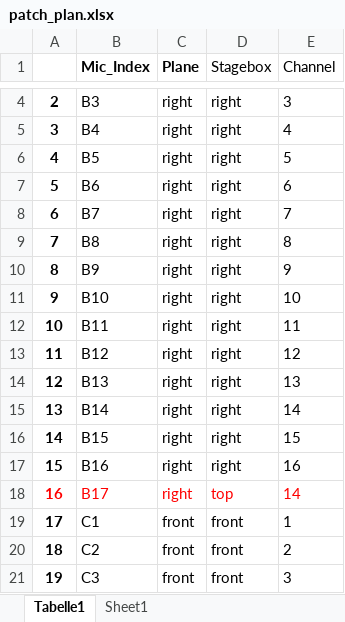
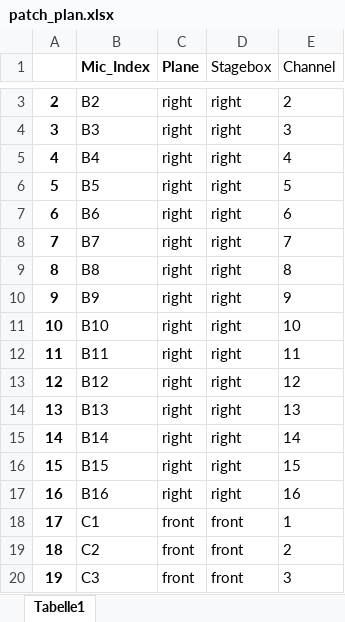
Before and after one commit to Floloffel/Bassoon2425, an Excel workbook: mic_positions/data/patch_plan.xlsx, sheet Tabelle1, drawn as a sheet; only a part is shown, gaps mark what is left out; values as stored, in another font and other column widths than the file's, no borders; addresses are those after the commit; the diff covers the shown part only; the diff names each change by its address in the sheet, - before the commit and + after, or states it on an @@ line.

```diff
--- a/mic_positions/data/patch_plan.xlsx (sheet Tabelle1)
+++ b/mic_positions/data/patch_plan.xlsx (sheet Tabelle1)
-sheet tab: Sheet1
-B3 (Mic_Index): B3
+B3 (Mic_Index): B2
-E3 (Channel): 3
+E3 (Channel): 2
-B4 (Mic_Index): B4
+B4 (Mic_Index): B3
-E4 (Channel): 4
+E4 (Channel): 3
-B5 (Mic_Index): B5
+B5 (Mic_Index): B4
-E5 (Channel): 5
+E5 (Channel): 4
-B6 (Mic_Index): B6
+B6 (Mic_Index): B5
-E6 (Channel): 6
+E6 (Channel): 5
-B7 (Mic_Index): B7
+B7 (Mic_Index): B6
-E7 (Channel): 7
+E7 (Channel): 6
-B8 (Mic_Index): B8
+B8 (Mic_Index): B7
-E8 (Channel): 8
+E8 (Channel): 7
-B9 (Mic_Index): B9
+B9 (Mic_Index): B8
-E9 (Channel): 9
+E9 (Channel): 8
-B10 (Mic_Index): B10
+B10 (Mic_Index): B9
-E10 (Channel): 10
+E10 (Channel): 9
-B11 (Mic_Index): B11
+B11 (Mic_Index): B10
-E11 (Channel): 11
+E11 (Channel): 10
-B12 (Mic_Index): B12
+B12 (Mic_Index): B11
-E12 (Channel): 12
+E12 (Channel): 11
-B13 (Mic_Index): B13
+B13 (Mic_Index): B12
-E13 (Channel): 13
+E13 (Channel): 12
-B14 (Mic_Index): B14
+B14 (Mic_Index): B13
-E14 (Channel): 14
+E14 (Channel): 13
-B15 (Mic_Index): B15
+B15 (Mic_Index): B14
-E15 (Channel): 15
+E15 (Channel): 14
-B16 (Mic_Index): B16
+B16 (Mic_Index): B15
-E16 (Channel): 16
+E16 (Channel): 15
-A17:E17 text colour: #FF0000
+A17:E17 text colour: black
-B17 (Mic_Index): B17
+B17 (Mic_Index): B16
-D17 (Stagebox): top
+D17 (Stagebox): right
-E17 (Channel): 14
+E17 (Channel): 16
```
Also changed, not shown: 1 added row, 1 removed row, 71 edited cells and cell formats elsewhere in this sheet, mic_positions/data/3d_measured_coords.xlsx, mic_positions/data/mic_pos_distances.xlsx, 6 other files.
